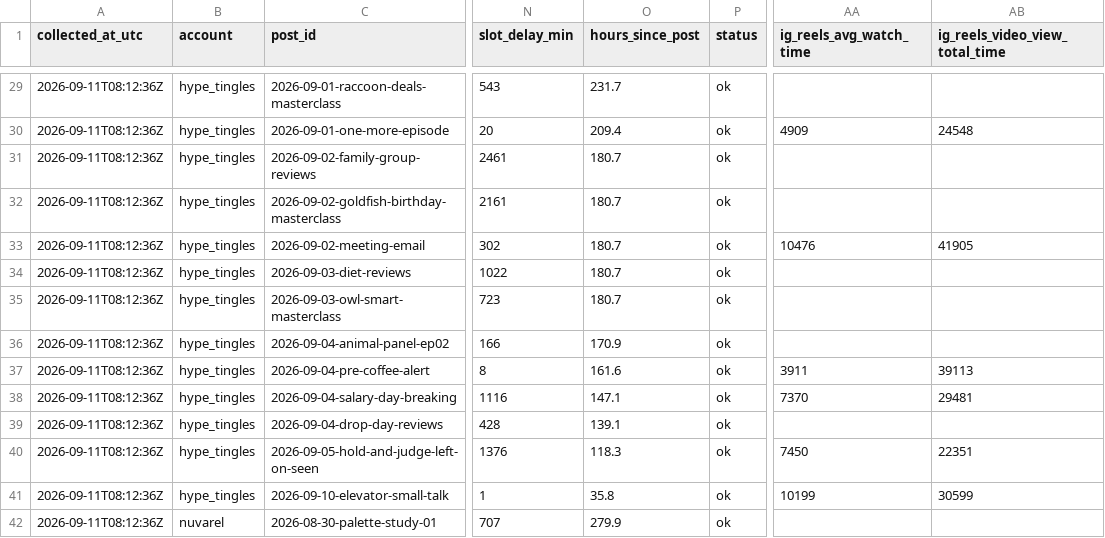
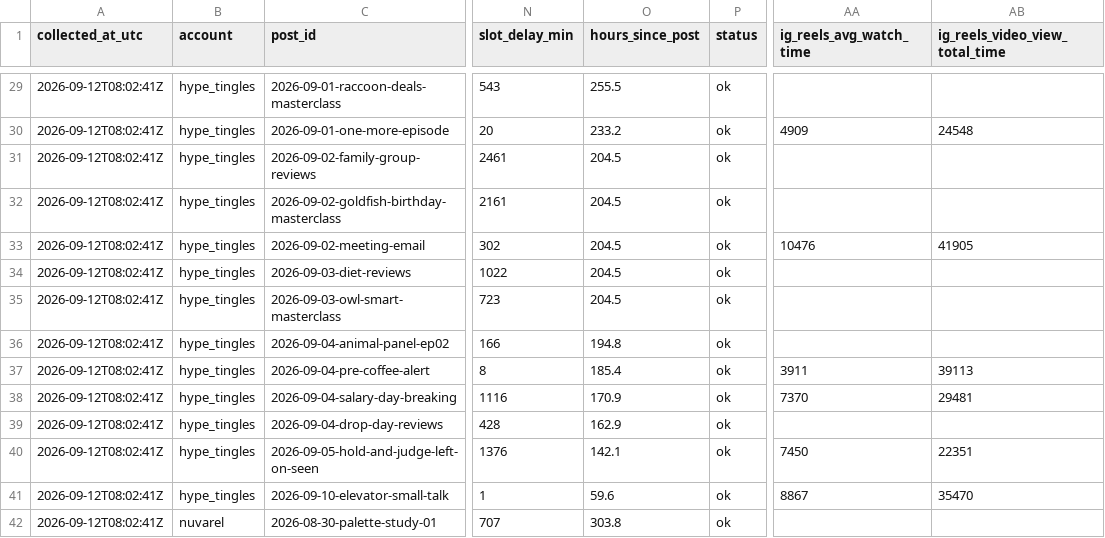
Before and after one commit to harshalpweb/instagram-accounts-social, a CSV file: analytics/insights.csv, drawn as a sheet; only a part is shown, gaps mark what is left out; the diff covers the shown part only; the diff names each change by its address in the sheet, - before the commit and + after, or states it on an @@ line.

```diff
--- a/analytics/insights.csv
+++ b/analytics/insights.csv
-A29:A42 (collected_at_utc): 2026-09-11T08:12:36Z
+A29:A42 (collected_at_utc): 2026-09-12T08:02:41Z
-O29 (hours_since_post): 231.7
+O29 (hours_since_post): 255.5
-O30 (hours_since_post): 209.4
+O30 (hours_since_post): 233.2
-O31:O35 (hours_since_post): 180.7
+O31:O35 (hours_since_post): 204.5
-O36 (hours_since_post): 170.9
+O36 (hours_since_post): 194.8
-O37 (hours_since_post): 161.6
+O37 (hours_since_post): 185.4
-O38 (hours_since_post): 147.1
+O38 (hours_since_post): 170.9
-O39 (hours_since_post): 139.1
+O39 (hours_since_post): 162.9
-O40 (hours_since_post): 118.3
+O40 (hours_since_post): 142.1
-O41 (hours_since_post): 35.8
+O41 (hours_since_post): 59.6
-AA41 (ig_reels_avg_watch_time): 10199
+AA41 (ig_reels_avg_watch_time): 8867
-AB41 (ig_reels_video_view_total_time): 30599
+AB41 (ig_reels_video_view_total_time): 35470
-O42 (hours_since_post): 279.9
+O42 (hours_since_post): 303.8
```
Also changed, not shown: 122 edited cells elsewhere in this file, 1 other file.
